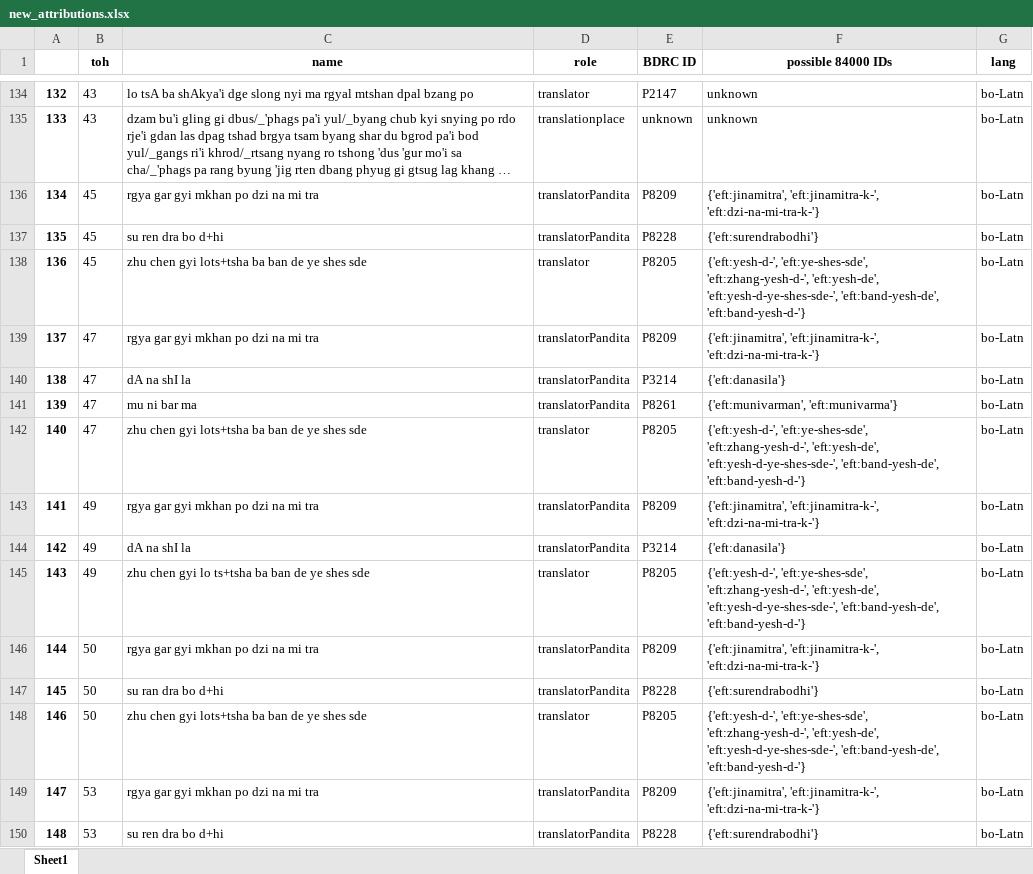
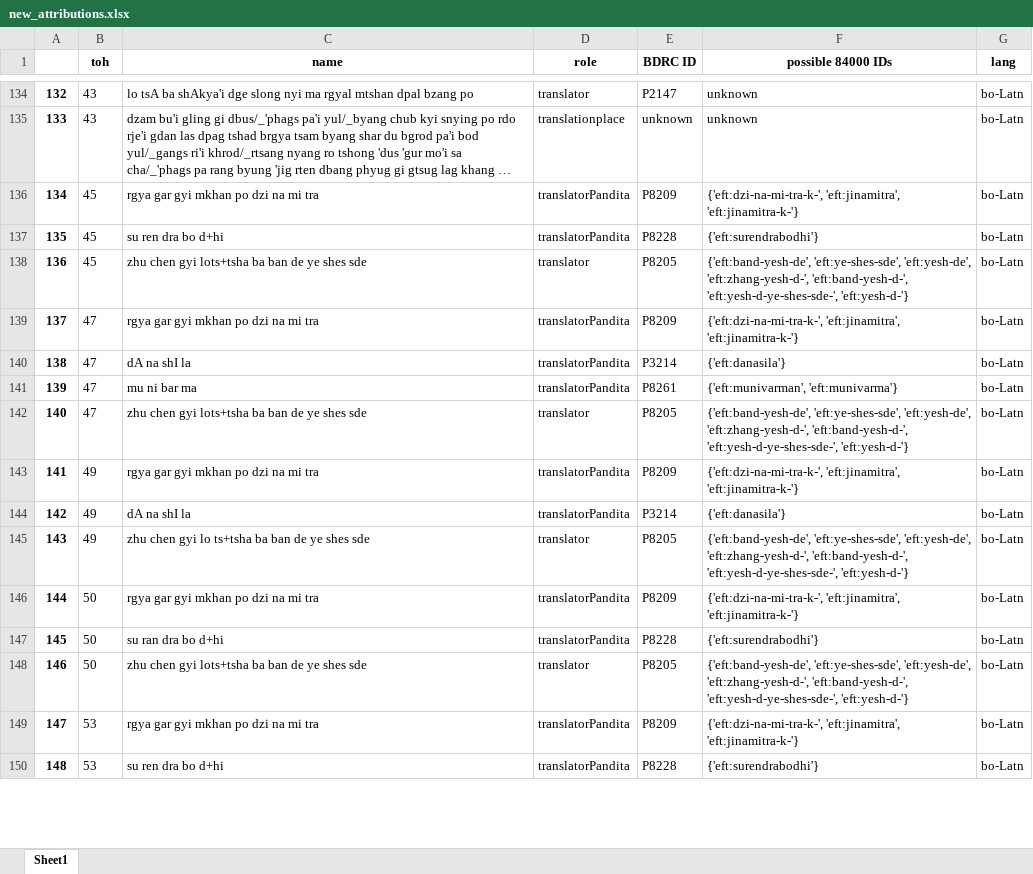
Before and after one commit to wkdewey/xml-parsing, an Excel workbook: new_attributions.xlsx, sheet Sheet1, drawn as a sheet; only a part is shown, gaps mark what is left out; long unchanged cells end in …; values as stored, in another font and other column widths than the file's, no borders; the diff covers the shown part only; the diff names each change by its address in the sheet, - before the commit and + after, or states it on an @@ line.

```diff
--- a/new_attributions.xlsx (sheet Sheet1)
+++ b/new_attributions.xlsx (sheet Sheet1)
-F136 (possible 84000 IDs): {'eft:jinamitra', 'eft:jinamitra-k-', 'eft:dzi-na-mi-tra-k-'}
+F136 (possible 84000 IDs): {'eft:dzi-na-mi-tra-k-', 'eft:jinamitra', 'eft:jinamitra-k-'}
-F138 (possible 84000 IDs): {'eft:yesh-d-', 'eft:ye-shes-sde', 'eft:zhang-yesh-d-', 'eft:yesh-de', 'eft:yesh-d-ye-shes-sde-', 'eft:band-yesh-de', 'eft:band-yesh-d-'}
+F138 (possible 84000 IDs): {'eft:band-yesh-de', 'eft:ye-shes-sde', 'eft:yesh-de', 'eft:zhang-yesh-d-', 'eft:band-yesh-d-', 'eft:yesh-d-ye-shes-sde-', 'eft:yesh-d-'}
-F139 (possible 84000 IDs): {'eft:jinamitra', 'eft:jinamitra-k-', 'eft:dzi-na-mi-tra-k-'}
+F139 (possible 84000 IDs): {'eft:dzi-na-mi-tra-k-', 'eft:jinamitra', 'eft:jinamitra-k-'}
-F142 (possible 84000 IDs): {'eft:yesh-d-', 'eft:ye-shes-sde', 'eft:zhang-yesh-d-', 'eft:yesh-de', 'eft:yesh-d-ye-shes-sde-', 'eft:band-yesh-de', 'eft:band-yesh-d-'}
+F142 (possible 84000 IDs): {'eft:band-yesh-de', 'eft:ye-shes-sde', 'eft:yesh-de', 'eft:zhang-yesh-d-', 'eft:band-yesh-d-', 'eft:yesh-d-ye-shes-sde-', 'eft:yesh-d-'}
-F143 (possible 84000 IDs): {'eft:jinamitra', 'eft:jinamitra-k-', 'eft:dzi-na-mi-tra-k-'}
+F143 (possible 84000 IDs): {'eft:dzi-na-mi-tra-k-', 'eft:jinamitra', 'eft:jinamitra-k-'}
-F145 (possible 84000 IDs): {'eft:yesh-d-', 'eft:ye-shes-sde', 'eft:zhang-yesh-d-', 'eft:yesh-de', 'eft:yesh-d-ye-shes-sde-', 'eft:band-yesh-de', 'eft:band-yesh-d-'}
+F145 (possible 84000 IDs): {'eft:band-yesh-de', 'eft:ye-shes-sde', 'eft:yesh-de', 'eft:zhang-yesh-d-', 'eft:band-yesh-d-', 'eft:yesh-d-ye-shes-sde-', 'eft:yesh-d-'}
-F146 (possible 84000 IDs): {'eft:jinamitra', 'eft:jinamitra-k-', 'eft:dzi-na-mi-tra-k-'}
+F146 (possible 84000 IDs): {'eft:dzi-na-mi-tra-k-', 'eft:jinamitra', 'eft:jinamitra-k-'}
-F148 (possible 84000 IDs): {'eft:yesh-d-', 'eft:ye-shes-sde', 'eft:zhang-yesh-d-', 'eft:yesh-de', 'eft:yesh-d-ye-shes-sde-', 'eft:band-yesh-de', 'eft:band-yesh-d-'}
+F148 (possible 84000 IDs): {'eft:band-yesh-de', 'eft:ye-shes-sde', 'eft:yesh-de', 'eft:zhang-yesh-d-', 'eft:band-yesh-d-', 'eft:yesh-d-ye-shes-sde-', 'eft:yesh-d-'}
-F149 (possible 84000 IDs): {'eft:jinamitra', 'eft:jinamitra-k-', 'eft:dzi-na-mi-tra-k-'}
+F149 (possible 84000 IDs): {'eft:dzi-na-mi-tra-k-', 'eft:jinamitra', 'eft:jinamitra-k-'}
```
Also changed, not shown: 458 edited cells elsewhere in this sheet, WD_BDRC_data.xlsx, all_person_matches.xlsx, 4 other files.
